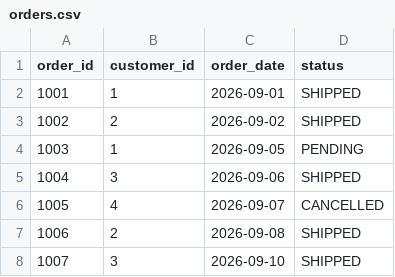
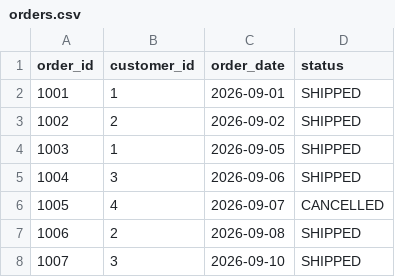
Before and after one commit to JohnMThompson/dbt-learning-retail-analytics, a CSV file: seeds/orders.csv, drawn as a sheet.

```diff
--- a/seeds/orders.csv
+++ b/seeds/orders.csv
@@ -3,3 +3,3 @@ order_id,customer_id,order_date,status
 1002,2,2026-09-02,SHIPPED
-1003,1,2026-09-05,PENDING
+1003,1,2026-09-05,SHIPPED
 1004,3,2026-09-06,SHIPPED
```
Also changed, not shown: 4 other files.
